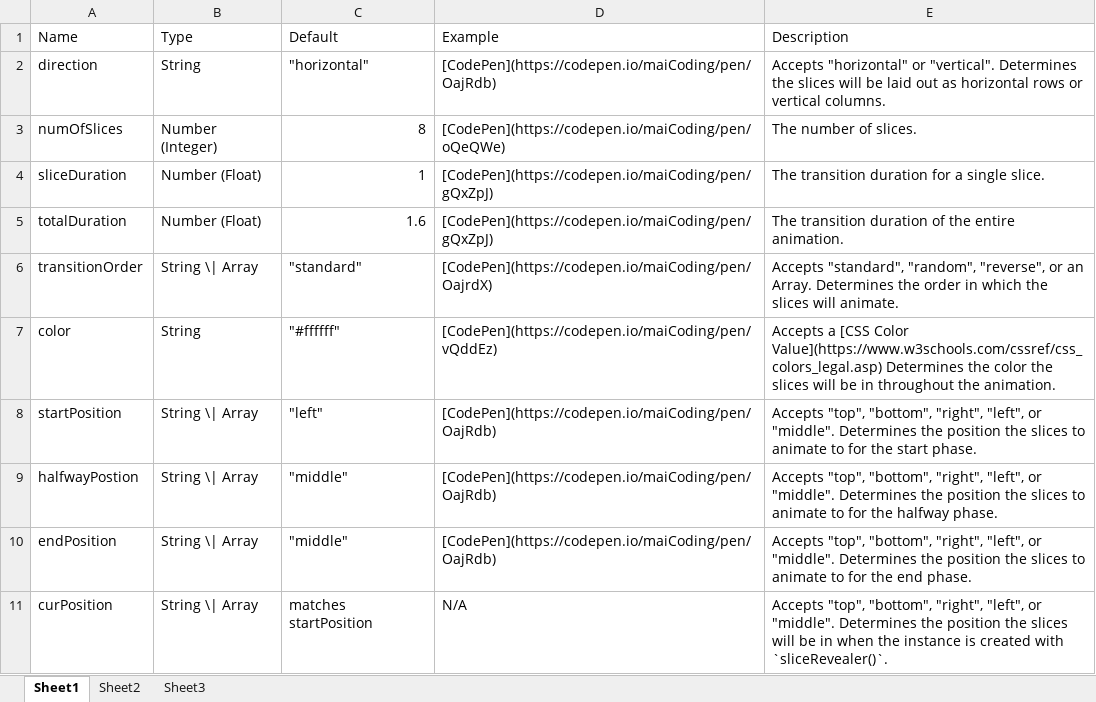
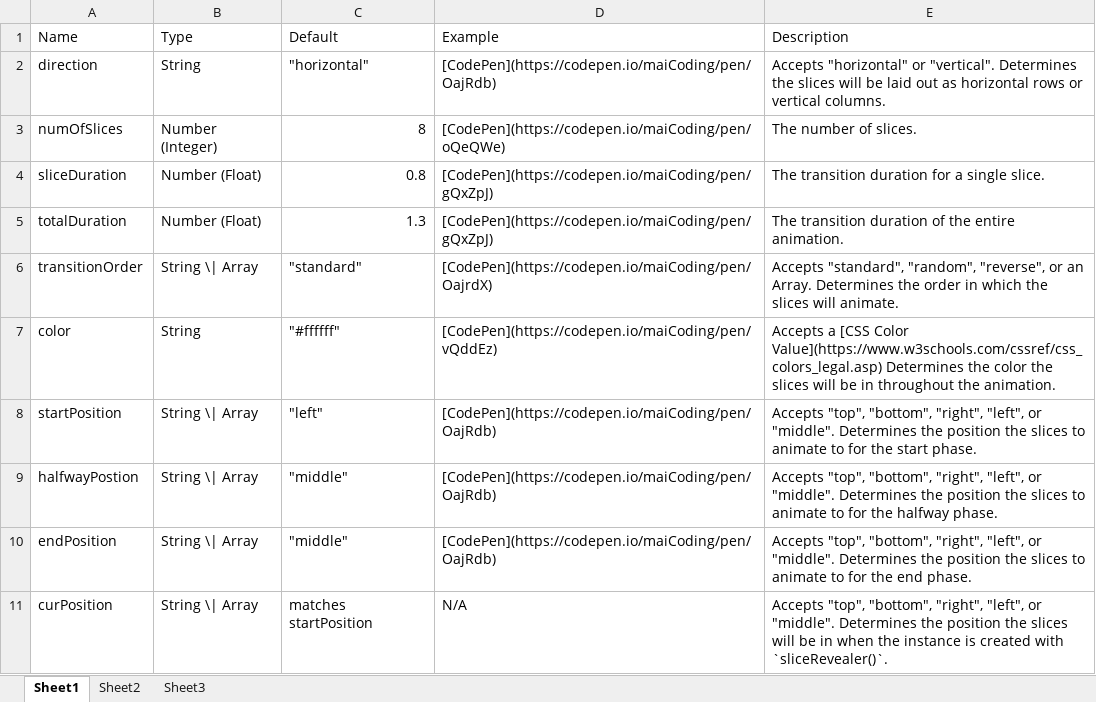
Before and after one commit to RealTayy/slice-revealer, an Excel workbook: options-init.xlsx, sheet Sheet1, drawn as a sheet; only a part is shown; values as stored, in another font and other column widths than the file's, no borders; the diff names each change by its address in the sheet, - before the commit and + after, or states it on an @@ line.

```diff
--- a/options-init.xlsx (sheet Sheet1)
+++ b/options-init.xlsx (sheet Sheet1)
-C4 (Default): 1
+C4 (Default): 0.8
-C5 (Default): 1.6
+C5 (Default): 1.3
```
Also changed, not shown: options-phase.xlsx, 4 other files.
